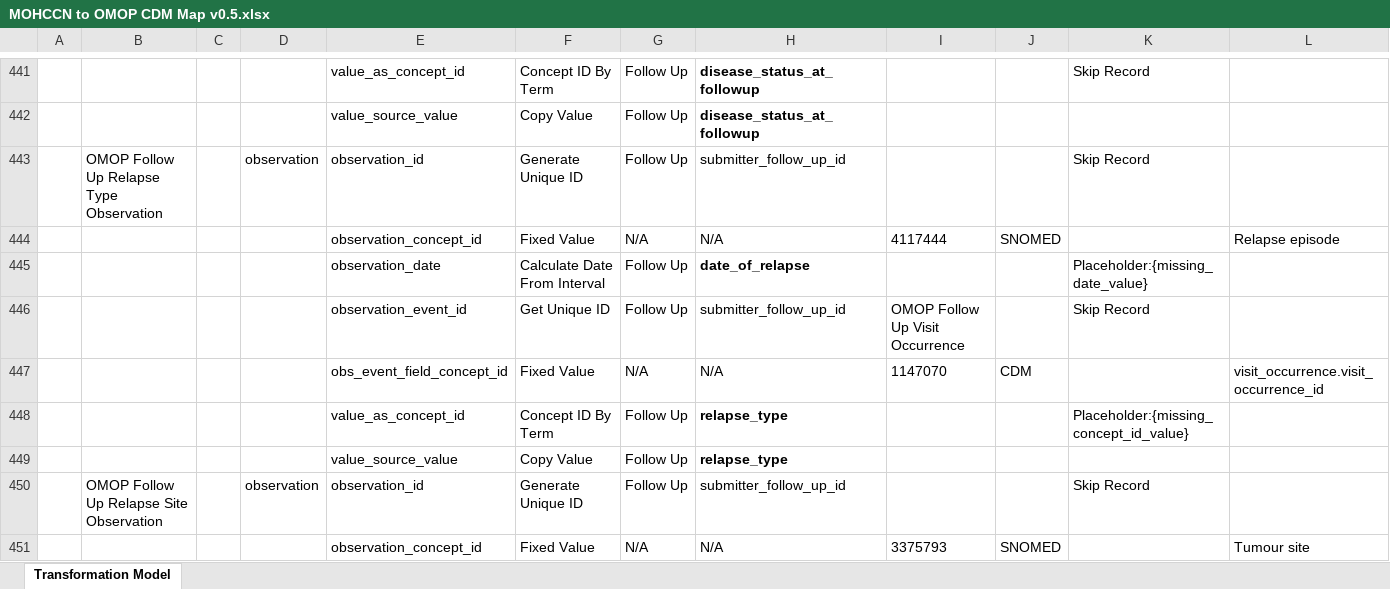
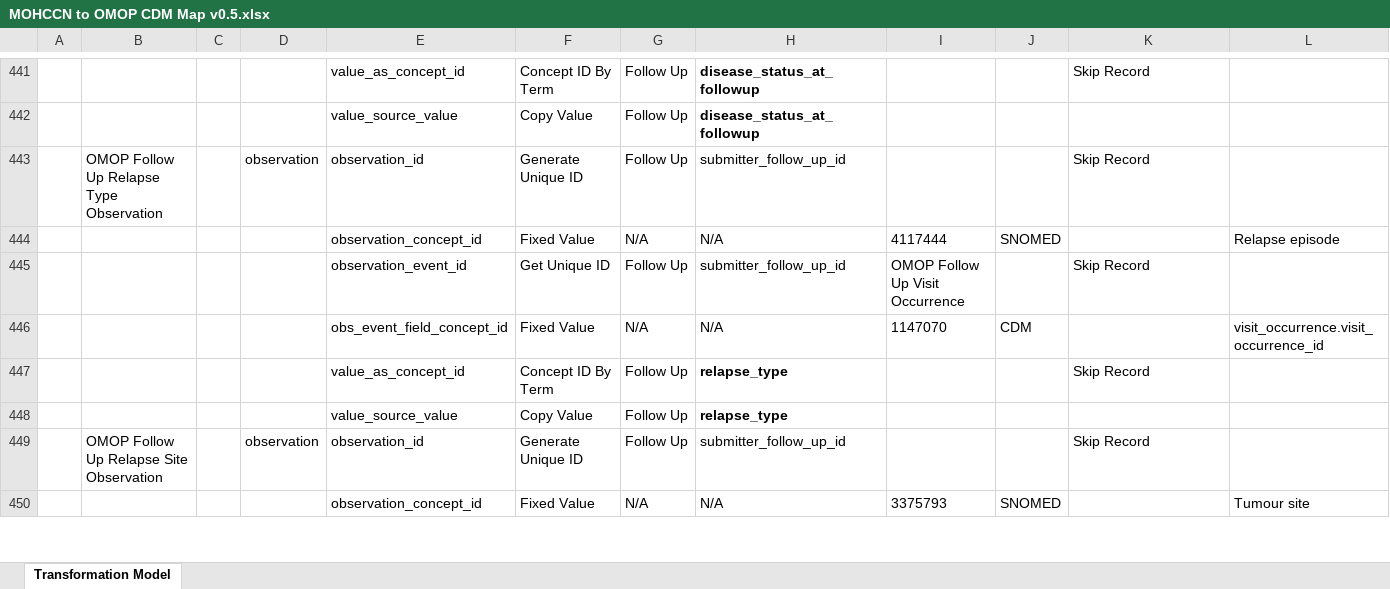
Before and after one commit to CanDIG/mohccn-omop-etl, an Excel workbook: config/MOHCCN to OMOP CDM Map v0.5.xlsx, sheet Transformation Model, drawn as a sheet; only a part is shown, gaps mark what is left out; values as stored, in another font and other column widths than the file's, no borders; removed rows and columns are numbered as before the commit, all else as after; the diff covers the shown part only; the diff names each change by its address in the sheet, - before the commit and + after, or states it on an @@ line.

Commit message:
Updated transformation model so that Relapse Type Observation is skipped if no value exists for relapse_type.

```diff
--- a/config/MOHCCN to OMOP CDM Map v0.5.xlsx (sheet Transformation Model)
+++ b/config/MOHCCN to OMOP CDM Map v0.5.xlsx (sheet Transformation Model)
-row 445:  |  |  |  | observation_date | Calculate Date From Interval | Follow Up | date_of_relapse |  |  | Placeholder:{missing_date_value}
-K447: Placeholder:{missing_concept_id_value}
+K447: Skip Record
```
Also changed, not shown: 5 removed rows and 5 edited cells elsewhere in this sheet, 2 other files.
